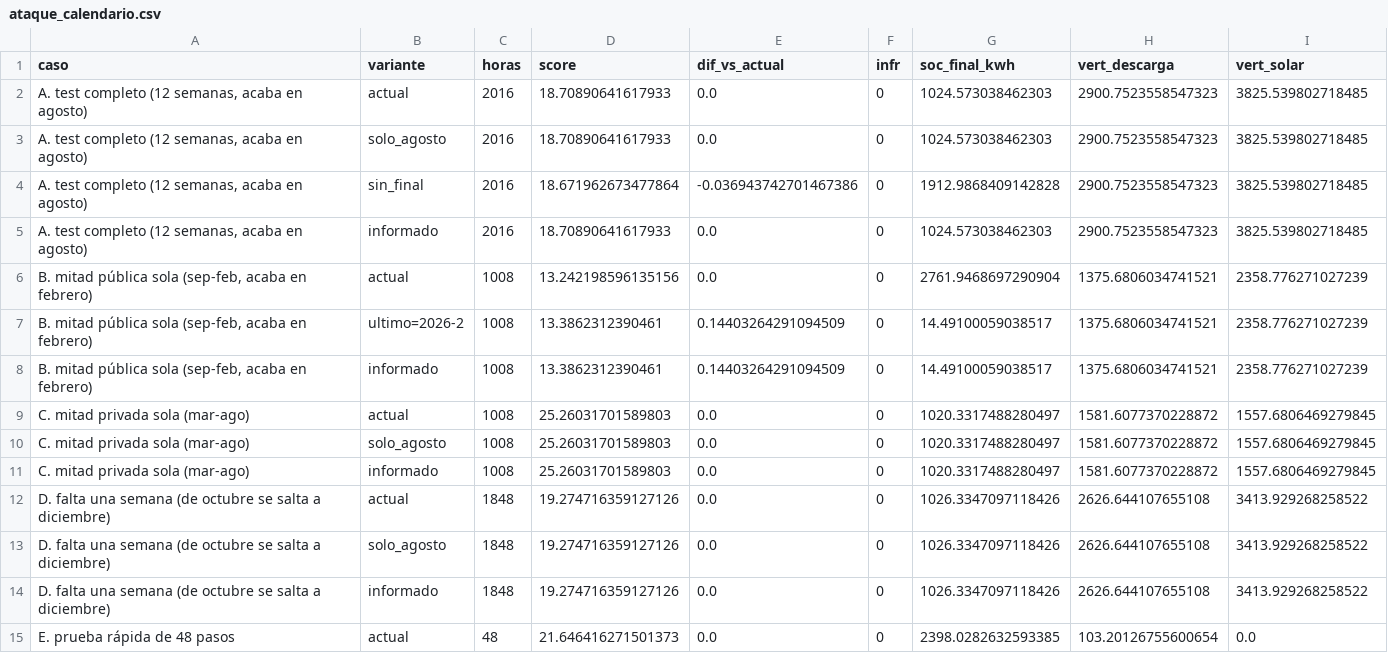
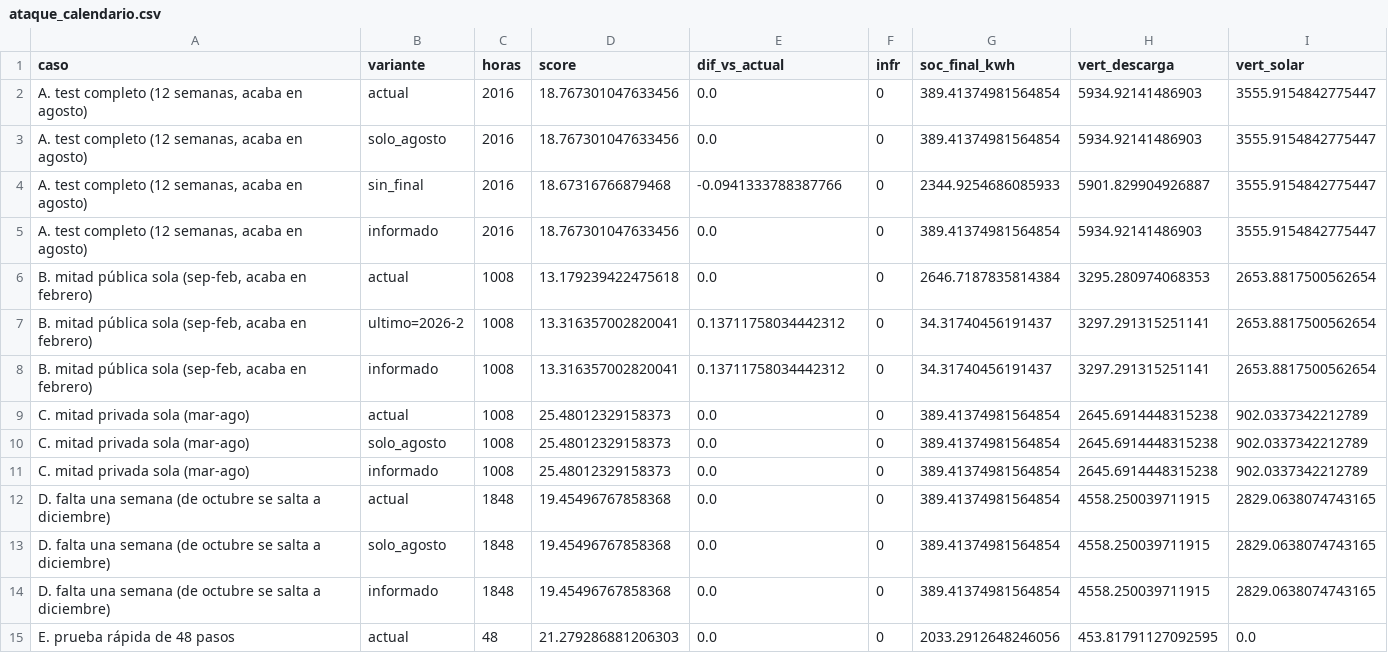
Before and after one commit to aitorboligecubas/Datathon-26, a CSV file: results/p1_hard/ataque_calendario.csv, drawn as a sheet; only a part is shown; the diff covers the shown part only.

```diff
--- a/results/p1_hard/ataque_calendario.csv
+++ b/results/p1_hard/ataque_calendario.csv
@@ -1,15 +1,15 @@
 caso,variante,horas,score,dif_vs_actual,infr,soc_final_kwh,vert_descarga,vert_solar
-"A. test completo (12 semanas, acaba en agosto)",actual,2016,18.70890641617933,0.0,0,1024.573038462303,2900.7523558547323,3825.539802718485
-"A. test completo (12 semanas, acaba en agosto)",solo_agosto,2016,18.70890641617933,0.0,0,1024.573038462303,2900.7523558547323,3825.539802718485
-"A. test completo (12 semanas, acaba en agosto)",sin_final,2016,18.671962673477864,-0.036943742701467386,0,1912.9868409142828,2900.7523558547323,3825.539802718485
-"A. test completo (12 semanas, acaba en agosto)",informado,2016,18.70890641617933,0.0,0,1024.573038462303,2900.7523558547323,3825.539802718485
-"B. mitad pública sola (sep-feb, acaba en febrero)",actual,1008,13.242198596135156,0.0,0,2761.9468697290904,1375.6806034741521,2358.776271027239
-"B. mitad pública sola (sep-feb, acaba en febrero)",ultimo=2026-2,1008,13.3862312390461,0.14403264291094509,0,14.49100059038517,1375.6806034741521,2358.776271027239
-"B. mitad pública sola (sep-feb, acaba en febrero)",informado,1008,13.3862312390461,0.14403264291094509,0,14.49100059038517,1375.6806034741521,2358.776271027239
-C. mitad privada sola (mar-ago),actual,1008,25.26031701589803,0.0,0,1020.3317488280497,1581.6077370228872,1557.6806469279845
-C. mitad privada sola (mar-ago),solo_agosto,1008,25.26031701589803,0.0,0,1020.3317488280497,1581.6077370228872,1557.6806469279845
-C. mitad privada sola (mar-ago),informado,1008,25.26031701589803,0.0,0,1020.3317488280497,1581.6077370228872,1557.6806469279845
-D. falta una semana (de octubre se salta a diciembre),actual,1848,19.274716359127126,0.0,0,1026.3347097118426,2626.644107655108,3413.929268258522
-D. falta una semana (de octubre se salta a diciembre),solo_agosto,1848,19.274716359127126,0.0,0,1026.3347097118426,2626.644107655108,3413.929268258522
-D. falta una semana (de octubre se salta a diciembre),informado,1848,19.274716359127126,0.0,0,1026.3347097118426,2626.644107655108,3413.929268258522
-E. prueba rápida de 48 pasos,actual,48,21.646416271501373,0.0,0,2398.0282632593385,103.20126755600654,0.0
+"A. test completo (12 semanas, acaba en agosto)",actual,2016,18.767301047633456,0.0,0,389.41374981564854,5934.92141486903,3555.9154842775447
+"A. test completo (12 semanas, acaba en agosto)",solo_agosto,2016,18.767301047633456,0.0,0,389.41374981564854,5934.92141486903,3555.9154842775447
+"A. test completo (12 semanas, acaba en agosto)",sin_final,2016,18.67316766879468,-0.0941333788387766,0,2344.9254686085933,5901.829904926887,3555.9154842775447
+"A. test completo (12 semanas, acaba en agosto)",informado,2016,18.767301047633456,0.0,0,389.41374981564854,5934.92141486903,3555.9154842775447
+"B. mitad pública sola (sep-feb, acaba en febrero)",actual,1008,13.179239422475618,0.0,0,2646.7187835814384,3295.280974068353,2653.8817500562654
+"B. mitad pública sola (sep-feb, acaba en febrero)",ultimo=2026-2,1008,13.316357002820041,0.13711758034442312,0,34.31740456191437,3297.291315251141,2653.8817500562654
+"B. mitad pública sola (sep-feb, acaba en febrero)",informado,1008,13.316357002820041,0.13711758034442312,0,34.31740456191437,3297.291315251141,2653.8817500562654
+C. mitad privada sola (mar-ago),actual,1008,25.48012329158373,0.0,0,389.41374981564854,2645.6914448315238,902.0337342212789
+C. mitad privada sola (mar-ago),solo_agosto,1008,25.48012329158373,0.0,0,389.41374981564854,2645.6914448315238,902.0337342212789
+C. mitad privada sola (mar-ago),informado,1008,25.48012329158373,0.0,0,389.41374981564854,2645.6914448315238,902.0337342212789
+D. falta una semana (de octubre se salta a diciembre),actual,1848,19.45496767858368,0.0,0,389.41374981564854,4558.250039711915,2829.0638074743165
+D. falta una semana (de octubre se salta a diciembre),solo_agosto,1848,19.45496767858368,0.0,0,389.41374981564854,4558.250039711915,2829.0638074743165
+D. falta una semana (de octubre se salta a diciembre),informado,1848,19.45496767858368,0.0,0,389.41374981564854,4558.250039711915,2829.0638074743165
+E. prueba rápida de 48 pasos,actual,48,21.279286881206303,0.0,0,2033.2912648246056,453.81791127092595,0.0
```
Also changed, not shown: 13 edited cells elsewhere in this file, results/p1_hard/ataque_calendario_variantes.csv, results/p1_hard/ataque_contador.csv, 9 other files.
